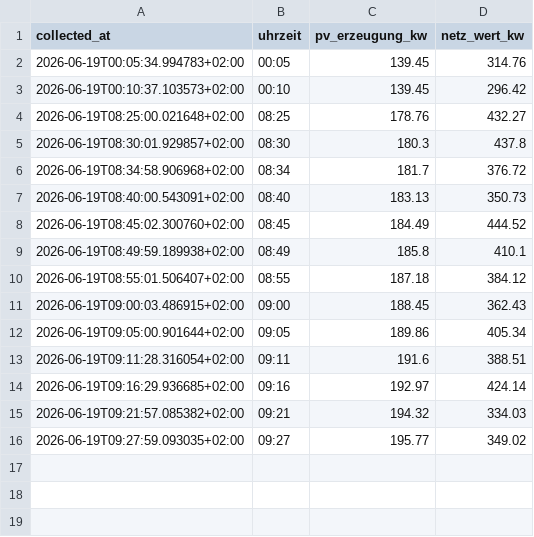
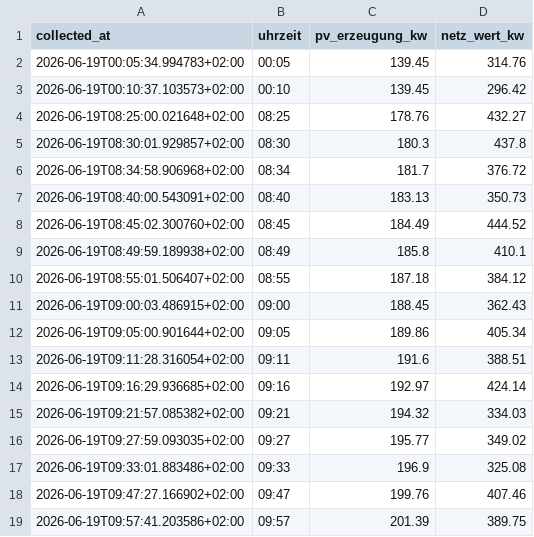
Before and after one commit to Nerox74/THI_Photovoltaik, a CSV file: src/cleaned_data.csv, drawn as a sheet.

Commit message:
neue Datenpunkte

```diff
--- a/src/cleaned_data.csv
+++ b/src/cleaned_data.csv
@@ -16 +16,4 @@ collected_at,uhrzeit,pv_erzeugung_kw,netz_wert_kw
 2026-06-19T09:27:59.093035+02:00,09:27,195.77,349.02
+2026-06-19T09:33:01.883486+02:00,09:33,196.9,325.08
+2026-06-19T09:47:27.166902+02:00,09:47,199.76,407.46
+2026-06-19T09:57:41.203586+02:00,09:57,201.39,389.75
```
